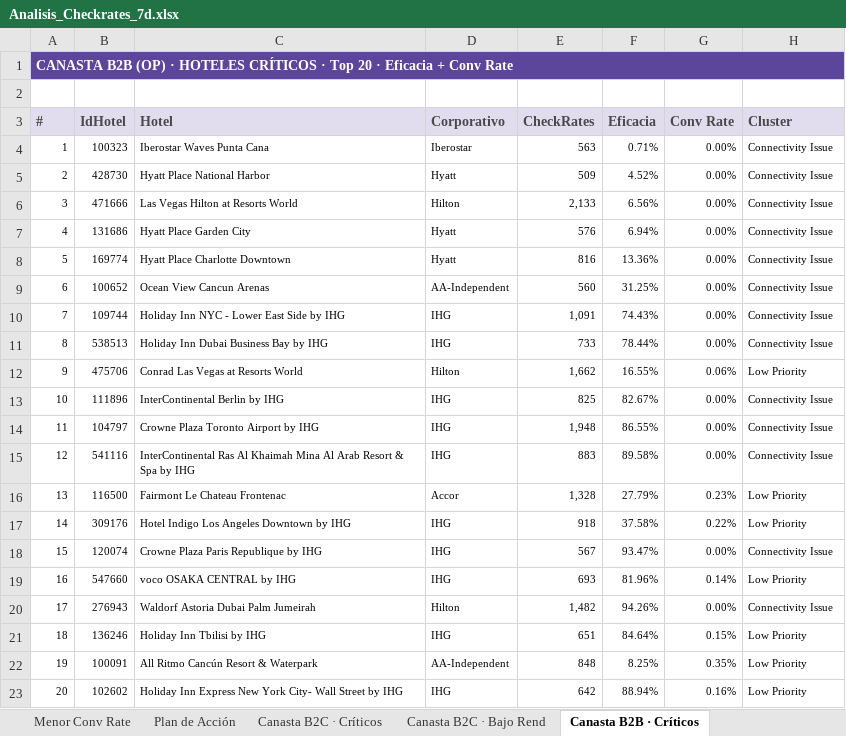
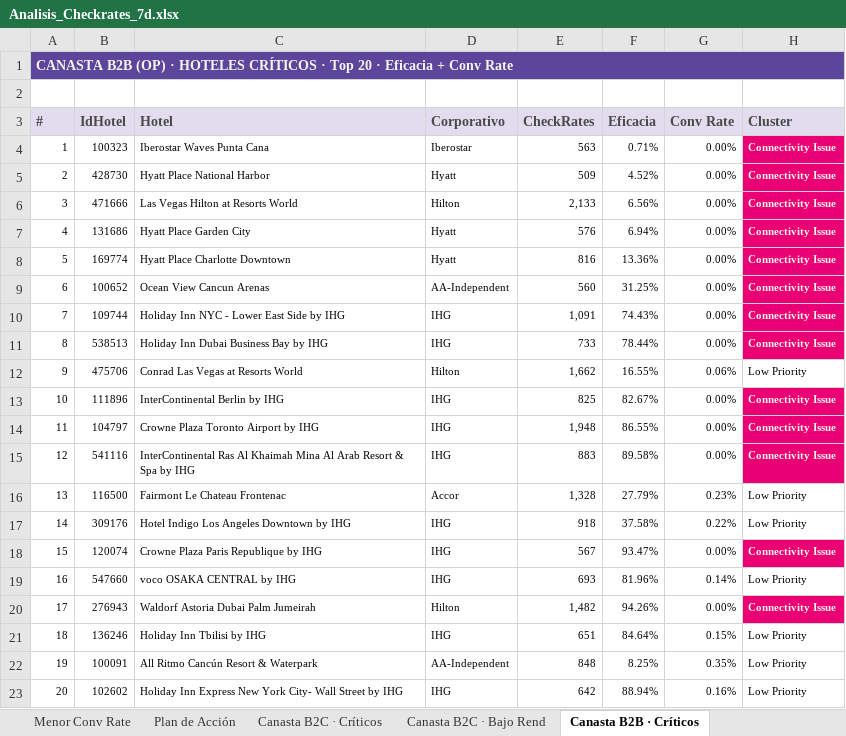
Before and after one commit to federicochurches/Price, an Excel workbook: checkrates/week-16/Analisis/Analisis_Checkrates_7d.xlsx, sheet Canasta B2B · Críticos, drawn as a sheet; values as stored, in another font and other column widths than the file's, no borders; the diff names each change by its address in the sheet, - before the commit and + after, or states it on an @@ line.

Commit message:
fix: colores CheckRates + canastas Top5 RatesNoDispo + guía editorial unificada

```diff
--- a/checkrates/week-16/Analisis/Analisis_Checkrates_7d.xlsx (sheet Canasta B2B · Críticos)
+++ b/checkrates/week-16/Analisis/Analisis_Checkrates_7d.xlsx (sheet Canasta B2B · Críticos)
@@ H4:H11 fill: none → #EA0074, bold: off → on, text colour: black → #F8F4EC @@
@@ H13:H15 fill: none → #EA0074, bold: off → on, text colour: black → #F8F4EC @@
@@ H18 fill: none → #EA0074, bold: off → on, text colour: black → #F8F4EC @@
@@ H20 fill: none → #EA0074, bold: off → on, text colour: black → #F8F4EC @@
```
Also changed, not shown: sheet Canasta B2C · Críticos, sheet Canasta CUG · Críticos, sheet Hoteles Críticos, sheet Ficha Técnica, sheet Plan de Acción, sheet Menor Conv Rate, 5 more sheets, 5 other files.
